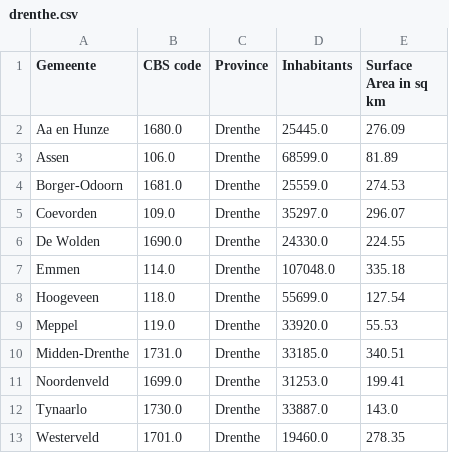
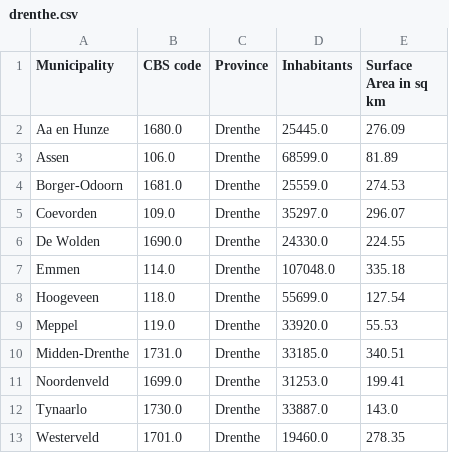
Before and after one commit to WincAcademy/practice_data, a CSV file: data/geo/municipalities/drenthe.csv, drawn as a sheet.

```diff
--- a/data/geo/municipalities/drenthe.csv
+++ b/data/geo/municipalities/drenthe.csv
@@ -1,2 +1,2 @@
-Gemeente,CBS code,Province,Inhabitants,Surface Area in sq km
+Municipality,CBS code,Province,Inhabitants,Surface Area in sq km
 Aa en Hunze,1680.0,Drenthe,25445.0,276.09
```
Also changed, not shown: data/geo/municipalities/flevoland.csv, data/geo/municipalities/friesland.csv, 9 other files.
